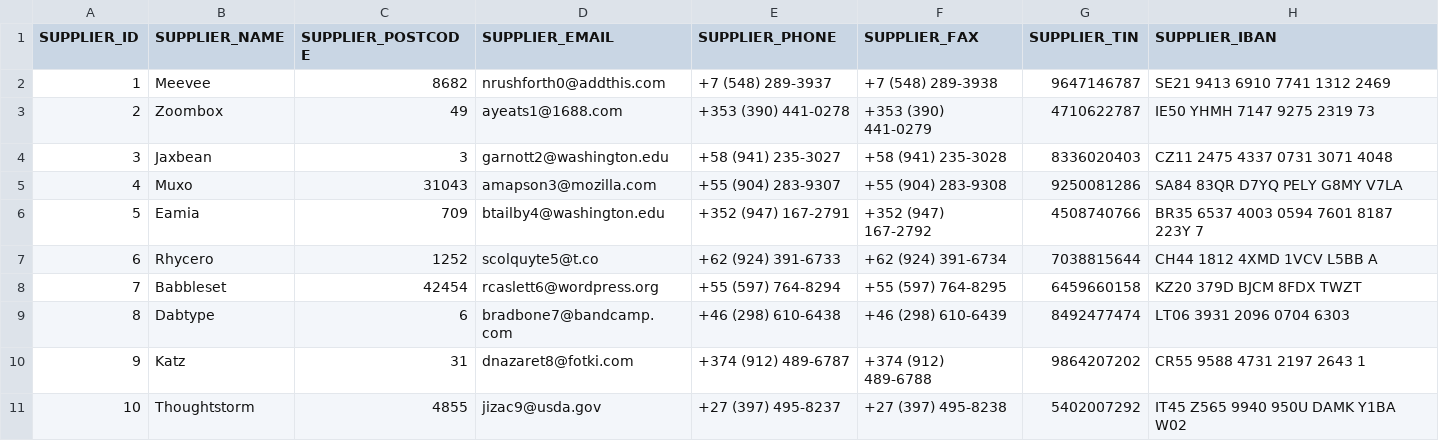
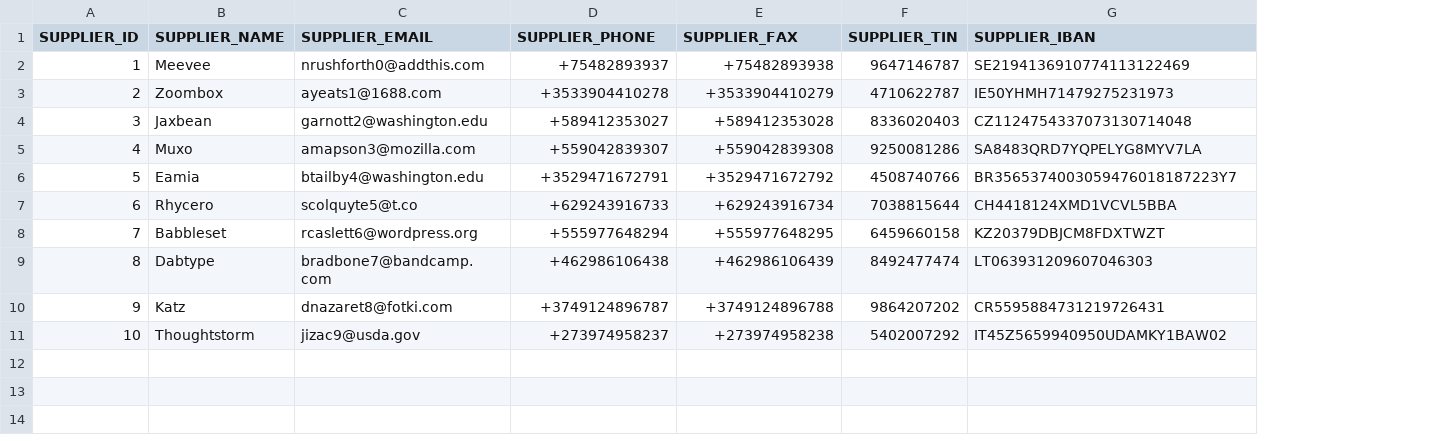
Before and after one commit to codbex/codbex-athena-data-sample, a CSV file: codbex-athena-data-sample/suppliers.csv, drawn as a sheet; removed rows and columns are numbered as before the commit, all else as after; the diff names each change by its address in the sheet, - before the commit and + after, or states it on an @@ line.

Commit message:
update suppliers.csv

```diff
--- a/codbex-athena-data-sample/suppliers.csv
+++ b/codbex-athena-data-sample/suppliers.csv
-column C (SUPPLIER_POSTCODE), rows 2-11: 8682 | 49 | 3 | 31043 | 709 | 1252 | 42454 | 6 | 31 | 4855
-D2 (SUPPLIER_PHONE): +7 (548) 289-3937
+D2 (SUPPLIER_PHONE): +75482893937
-E2 (SUPPLIER_FAX): +7 (548) 289-3938
+E2 (SUPPLIER_FAX): +75482893938
-G2 (SUPPLIER_IBAN): SE21 9413 6910 7741 1312 2469
+G2 (SUPPLIER_IBAN): SE2194136910774113122469
-D3 (SUPPLIER_PHONE): +353 (390) 441-0278
+D3 (SUPPLIER_PHONE): +3533904410278
-E3 (SUPPLIER_FAX): +353 (390) 441-0279
+E3 (SUPPLIER_FAX): +3533904410279
-G3 (SUPPLIER_IBAN): IE50 YHMH 7147 9275 2319 73
+G3 (SUPPLIER_IBAN): IE50YHMH71479275231973
-D4 (SUPPLIER_PHONE): +58 (941) 235-3027
+D4 (SUPPLIER_PHONE): +589412353027
-E4 (SUPPLIER_FAX): +58 (941) 235-3028
+E4 (SUPPLIER_FAX): +589412353028
-G4 (SUPPLIER_IBAN): CZ11 2475 4337 0731 3071 4048
+G4 (SUPPLIER_IBAN): CZ1124754337073130714048
-D5 (SUPPLIER_PHONE): +55 (904) 283-9307
+D5 (SUPPLIER_PHONE): +559042839307
-E5 (SUPPLIER_FAX): +55 (904) 283-9308
+E5 (SUPPLIER_FAX): +559042839308
-G5 (SUPPLIER_IBAN): SA84 83QR D7YQ PELY G8MY V7LA
+G5 (SUPPLIER_IBAN): SA8483QRD7YQPELYG8MYV7LA
-D6 (SUPPLIER_PHONE): +352 (947) 167-2791
+D6 (SUPPLIER_PHONE): +3529471672791
-E6 (SUPPLIER_FAX): +352 (947) 167-2792
+E6 (SUPPLIER_FAX): +3529471672792
-G6 (SUPPLIER_IBAN): BR35 6537 4003 0594 7601 8187 223Y 7
+G6 (SUPPLIER_IBAN): BR3565374003059476018187223Y7
-D7 (SUPPLIER_PHONE): +62 (924) 391-6733
+D7 (SUPPLIER_PHONE): +629243916733
-E7 (SUPPLIER_FAX): +62 (924) 391-6734
+E7 (SUPPLIER_FAX): +629243916734
-G7 (SUPPLIER_IBAN): CH44 1812 4XMD 1VCV L5BB A
+G7 (SUPPLIER_IBAN): CH4418124XMD1VCVL5BBA
-D8 (SUPPLIER_PHONE): +55 (597) 764-8294
+D8 (SUPPLIER_PHONE): +555977648294
-E8 (SUPPLIER_FAX): +55 (597) 764-8295
+E8 (SUPPLIER_FAX): +555977648295
-G8 (SUPPLIER_IBAN): KZ20 379D BJCM 8FDX TWZT
+G8 (SUPPLIER_IBAN): KZ20379DBJCM8FDXTWZT
-D9 (SUPPLIER_PHONE): +46 (298) 610-6438
+D9 (SUPPLIER_PHONE): +462986106438
-E9 (SUPPLIER_FAX): +46 (298) 610-6439
+E9 (SUPPLIER_FAX): +462986106439
-G9 (SUPPLIER_IBAN): LT06 3931 2096 0704 6303
+G9 (SUPPLIER_IBAN): LT063931209607046303
-D10 (SUPPLIER_PHONE): +374 (912) 489-6787
+D10 (SUPPLIER_PHONE): +3749124896787
-E10 (SUPPLIER_FAX): +374 (912) 489-6788
+E10 (SUPPLIER_FAX): +3749124896788
-G10 (SUPPLIER_IBAN): CR55 9588 4731 2197 2643 1
+G10 (SUPPLIER_IBAN): CR5595884731219726431
-D11 (SUPPLIER_PHONE): +27 (397) 495-8237
+D11 (SUPPLIER_PHONE): +273974958237
-E11 (SUPPLIER_FAX): +27 (397) 495-8238
+E11 (SUPPLIER_FAX): +273974958238
-G11 (SUPPLIER_IBAN): IT45 Z565 9940 950U DAMK Y1BA W02
+G11 (SUPPLIER_IBAN): IT45Z5659940950UDAMKY1BAW02
```
